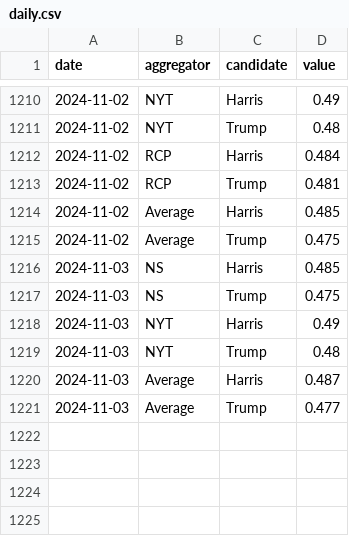
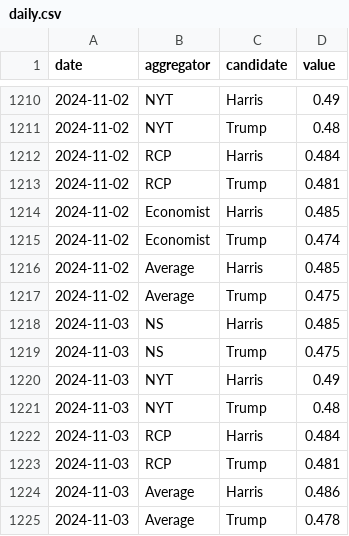
Before and after one commit to hidegmisi/us2024_tracker, a CSV file: docs/data/daily.csv, drawn as a sheet; only a part is shown, gaps mark what is left out.

```diff
--- a/docs/data/daily.csv
+++ b/docs/data/daily.csv
@@ -1213,2 +1213,4 @@ date,aggregator,candidate,value
 2024-11-02,RCP,Trump,0.481
+2024-11-02,Economist,Harris,0.485
+2024-11-02,Economist,Trump,0.474
 2024-11-02,Average,Harris,0.485
@@ -1219,3 +1221,5 @@ date,aggregator,candidate,value
 2024-11-03,NYT,Trump,0.48
-2024-11-03,Average,Harris,0.487
-2024-11-03,Average,Trump,0.477
+2024-11-03,RCP,Harris,0.484
+2024-11-03,RCP,Trump,0.481
+2024-11-03,Average,Harris,0.486
+2024-11-03,Average,Trump,0.478
```
